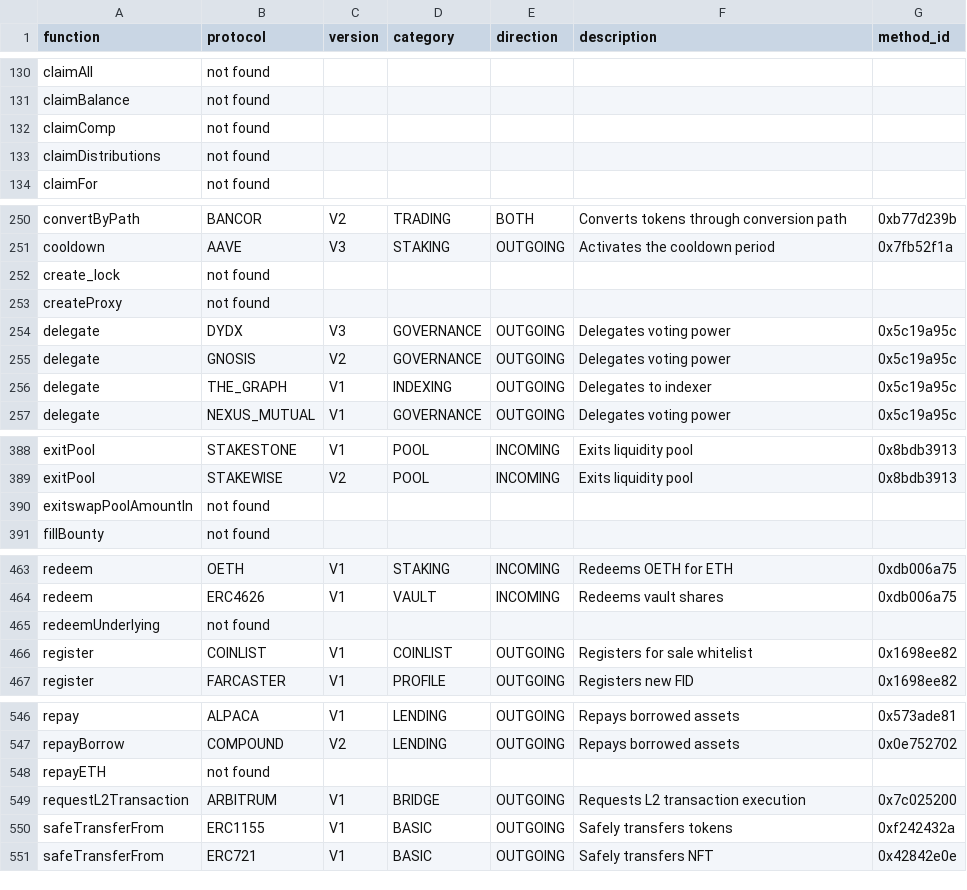
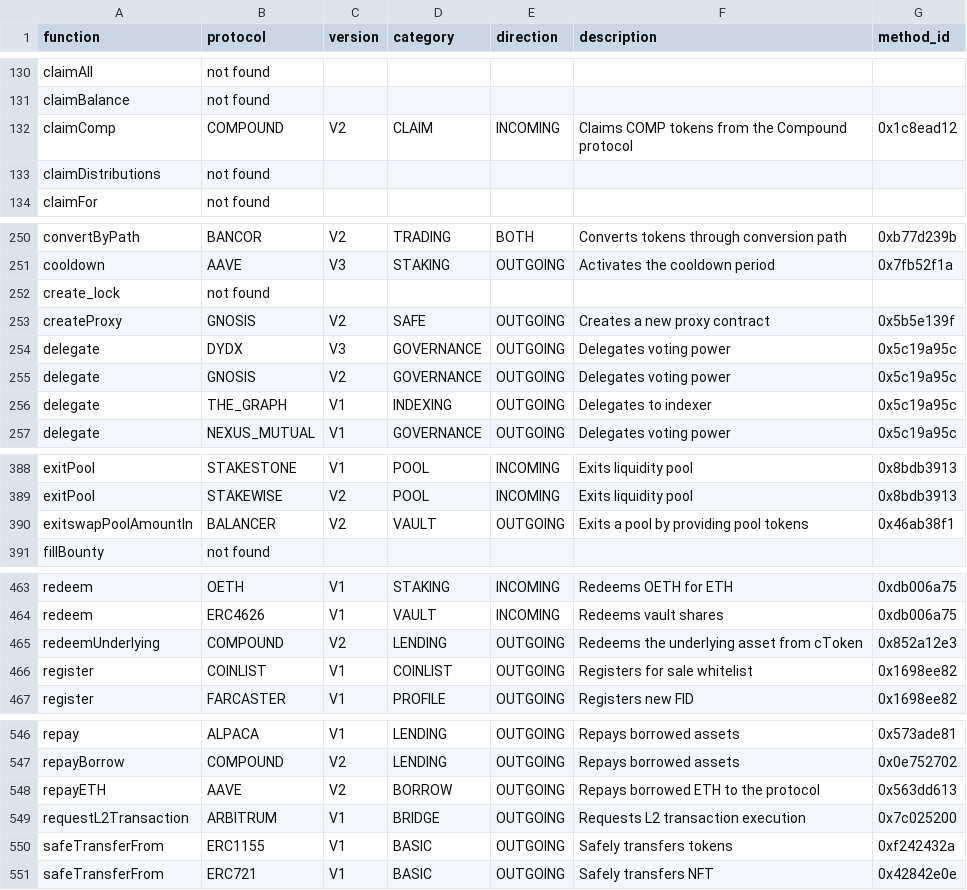
Before and after one commit to nebotfj/functioncallv6, a CSV file: defi_function_analysis.csv, drawn as a sheet; only a part is shown, gaps mark what is left out; removed rows and columns are numbered as before the commit, all else as after; the diff covers the shown part only; the diff names each change by its address in the sheet, - before the commit and + after, or states it on an @@ line.

```diff
--- a/defi_function_analysis.csv
+++ b/defi_function_analysis.csv
-row 132: claimComp | not found
+row 132: claimComp | COMPOUND | V2 | CLAIM | INCOMING | Claims COMP tokens from the Compound protocol | 0x1c8ead12
-row 253: createProxy | not found
+row 253: createProxy | GNOSIS | V2 | SAFE | OUTGOING | Creates a new proxy contract | 0x5b5e139f
-row 390: exitswapPoolAmountIn | not found
+row 390: exitswapPoolAmountIn | BALANCER | V2 | VAULT | OUTGOING | Exits a pool by providing pool tokens | 0x46ab38f1
-row 465: redeemUnderlying | not found
+row 465: redeemUnderlying | COMPOUND | V2 | LENDING | OUTGOING | Redeems the underlying asset from cToken | 0x852a12e3
-row 548: repayETH | not found
+row 548: repayETH | AAVE | V2 | BORROW | OUTGOING | Repays borrowed ETH to the protocol | 0x563dd613
```
Also changed, not shown: 12 added rows, 12 removed rows and 1 edited cell elsewhere in this file, 10 other files.
